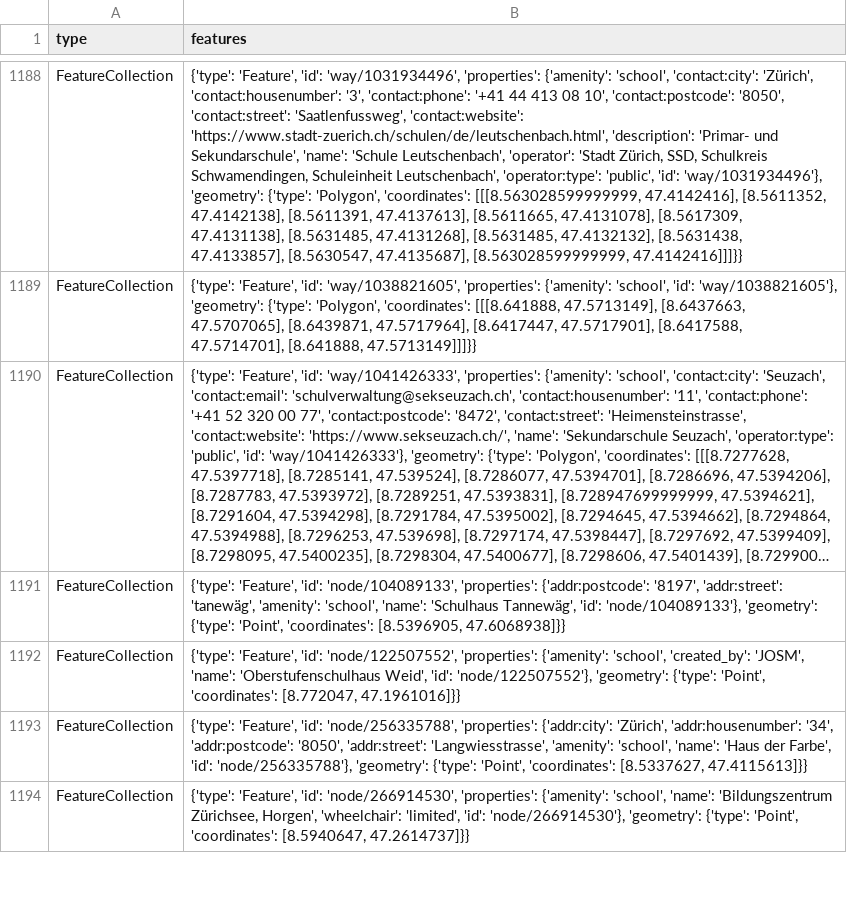
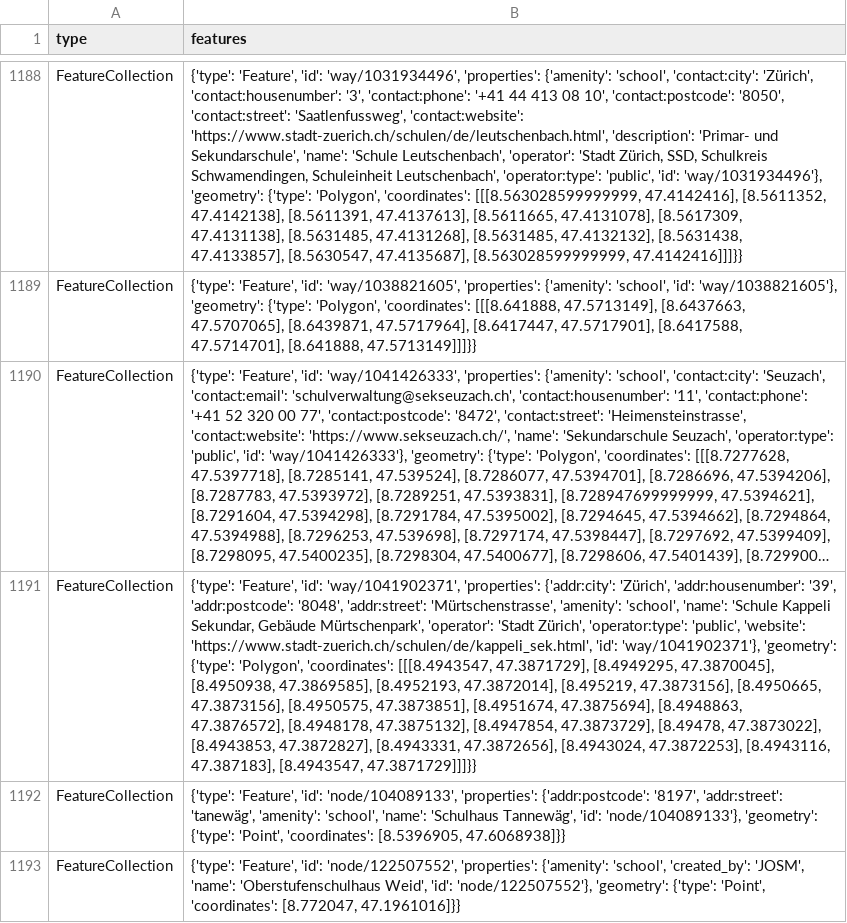
Before and after one commit to chnuessli/elz-data, a CSV file: data/csv/schools/schools_dispo_srz.csv, drawn as a sheet; only a part is shown, gaps mark what is left out; the shorter side is filled out with more unchanged rows; long unchanged cells end in …; the diff names each change by its address in the sheet, - before the commit and + after, or states it on an @@ line.

```diff
--- a/data/csv/schools/schools_dispo_srz.csv
+++ b/data/csv/schools/schools_dispo_srz.csv
+row 1191: FeatureCollection | {'type': 'Feature', 'id': 'way/1041902371', 'properties': {'addr:city': 'Zürich', 'addr:housenumber': '39', 'addr:postcode': '8048', 'addr:street': 'Mürtschenstrasse', 'amenity': 'school', 'name': 'Schule Kappeli Sekundar, Gebäude Mürtschenpark', 'operator': 'Stadt Zürich', 'operator:type': 'public', 'website': 'https://www.stadt-zuerich.ch/schulen/de/kappeli_sek.html', 'id': 'way/1041902371'}, 'geometry': {'type': 'Polygon', 'coordinates': [[[8.4943547, 47.3871729], [8.4949295, 47.3870045], [8.4950938, 47.3869585], [8.4952193, 47.3872014], [8.495219, 47.3873156], [8.4950665, 47.3873156], [8.4950575, 47.3873851], [8.4951674, 47.3875694], [8.4948863, 47.3876572], [8.4948178, 47.3875132], [8.4947854, 47.3873729], [8.49478, 47.3873022], [8.4943853, 47.3872827], [8.4943331, 47.3872656], [8.4943024, 47.3872253], [8.4943116, 47.387183], [8.4943547, 47.3871729]]]}}
```
Also changed, not shown: data/csv/access/gates/gates_dispo_srz.csv, data/csv/access/gates/gates_kt_sh.csv, 4 other files.
